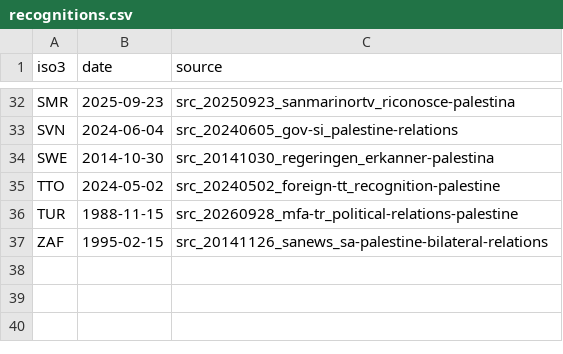
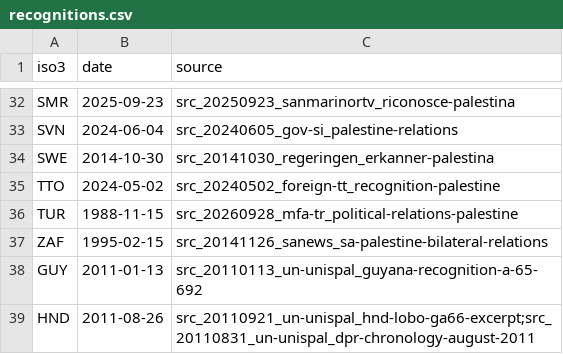
Before and after one commit to mohazed/GAI, a CSV file: data/structured/recognitions.csv, drawn as a sheet; only a part is shown, gaps mark what is left out; the diff names each change by its address in the sheet, - before the commit and + after, or states it on an @@ line.

```diff
--- a/data/structured/recognitions.csv
+++ b/data/structured/recognitions.csv
+row 38: GUY | 2011-01-13 | src_20110113_un-unispal_guyana-recognition-a-65-692
+row 39: HND | 2011-08-26 | src_20110921_un-unispal_hnd-lobo-ga66-excerpt;src_20110831_un-unispal_dpr-chronology-august-2011
```
Also changed, not shown: 48 other files.
